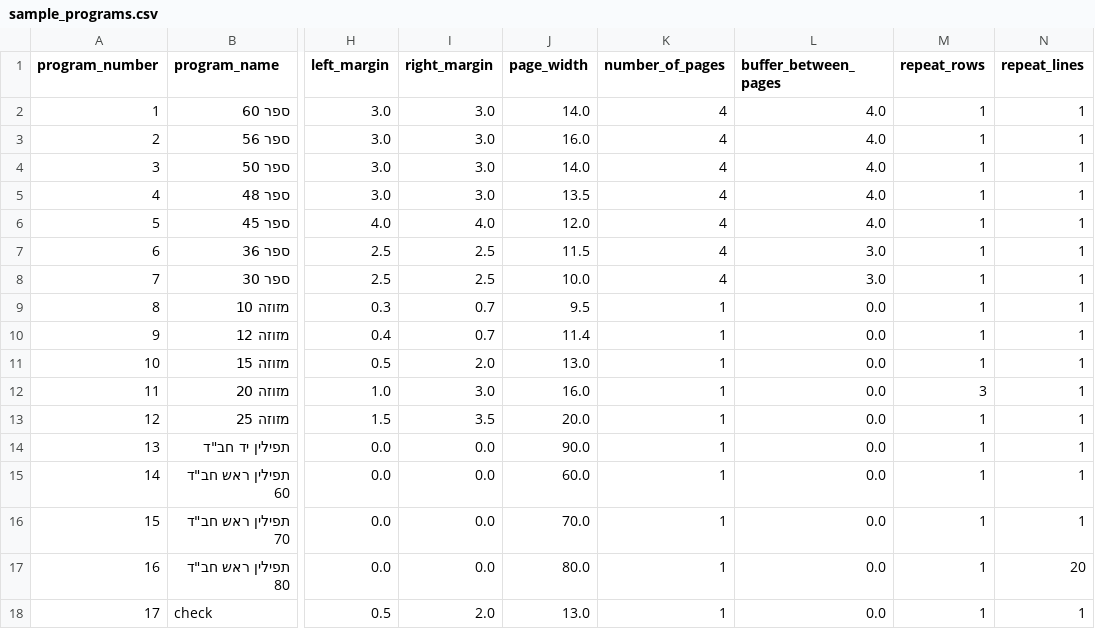
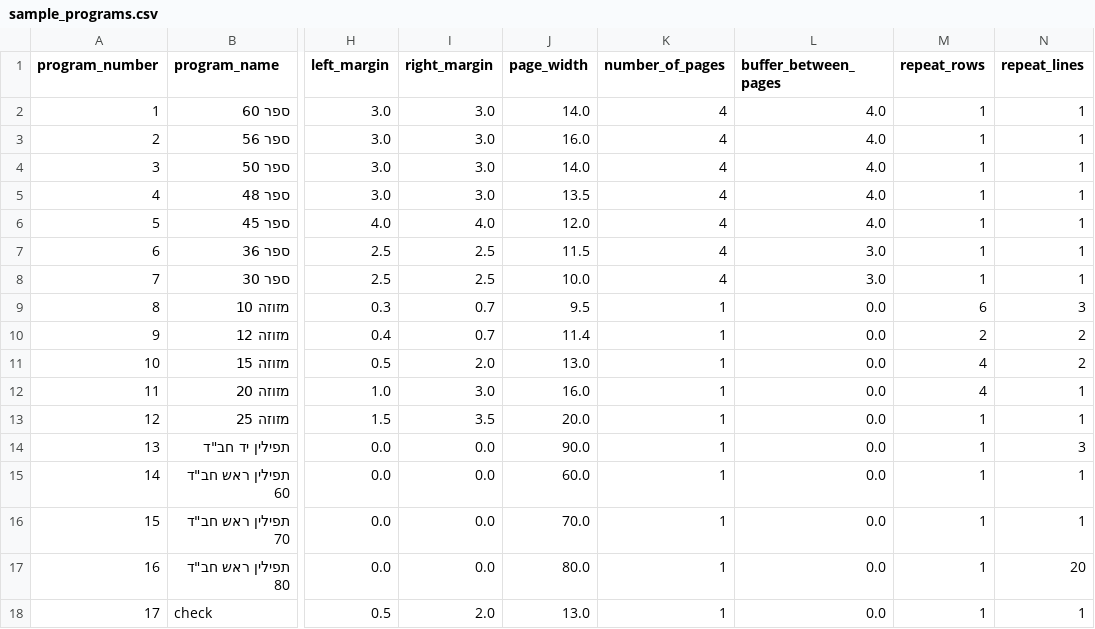
Before and after one commit to orharazi/Scratch-Desk, a CSV file: data/sample_programs.csv, drawn as a sheet; only a part is shown, gaps mark what is left out; the diff names each change by its address in the sheet, - before the commit and + after, or states it on an @@ line.

```diff
--- a/data/sample_programs.csv
+++ b/data/sample_programs.csv
-M9 (repeat_rows): 1
+M9 (repeat_rows): 6
-N9 (repeat_lines): 1
+N9 (repeat_lines): 3
-M10 (repeat_rows): 1
+M10 (repeat_rows): 2
-N10:N11 (repeat_lines): 1
+N10:N11 (repeat_lines): 2
-M11 (repeat_rows): 1
+M11 (repeat_rows): 4
-M12 (repeat_rows): 3
+M12 (repeat_rows): 4
-N14 (repeat_lines): 1
+N14 (repeat_lines): 3
```
Also changed, not shown: data/analytics/runs.csv, 8 other files.
